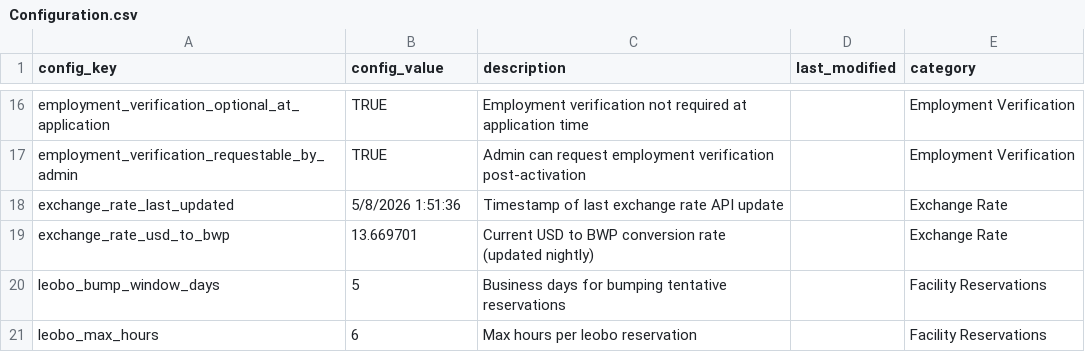
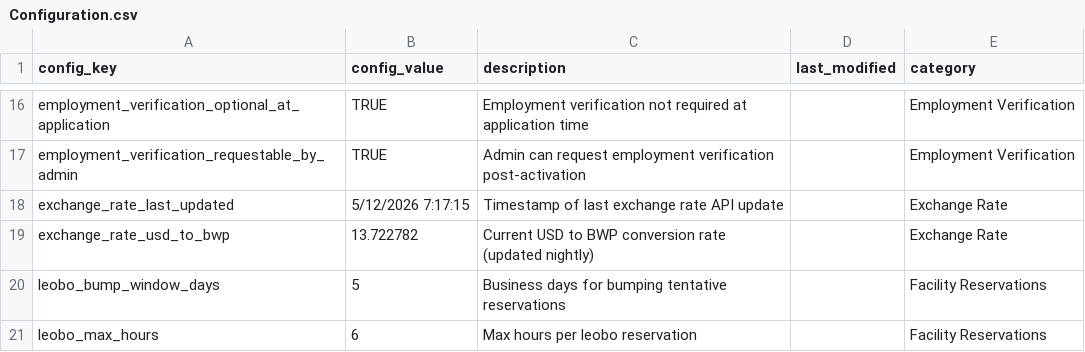
Before and after one commit to geabotswana/gea-website, a CSV file: docs/config/Configuration.csv, drawn as a sheet; only a part is shown, gaps mark what is left out.

```diff
--- a/docs/config/Configuration.csv
+++ b/docs/config/Configuration.csv
@@ -17,4 +17,4 @@ employment_verification_optional_at_application|TRUE|Employment verification not
 employment_verification_requestable_by_admin|TRUE|Admin can request employment verification post-activation||Employment Verification
-exchange_rate_last_updated|5/8/2026 1:51:36|Timestamp of last exchange rate API update||Exchange Rate
-exchange_rate_usd_to_bwp|13.669701|Current USD to BWP conversion rate (updated nightly)||Exchange Rate
+exchange_rate_last_updated|5/12/2026 7:17:15|Timestamp of last exchange rate API update||Exchange Rate
+exchange_rate_usd_to_bwp|13.722782|Current USD to BWP conversion rate (updated nightly)||Exchange Rate
 leobo_bump_window_days|5|Business days for bumping tentative reservations||Facility Reservations
```
